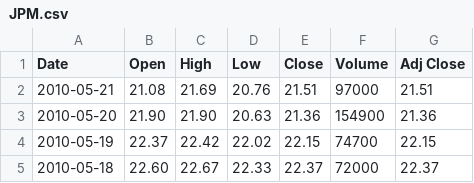
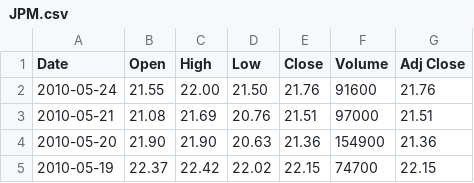
Before and after one commit to icco/CSC458, a CSV file: 12Lab/stocks/JPM.csv, drawn as a sheet; only a part is shown; the shorter side is filled out with more unchanged rows.

```diff
--- a/12Lab/stocks/JPM.csv
+++ b/12Lab/stocks/JPM.csv
@@ -1,2 +1,3 @@
 Date,Open,High,Low,Close,Volume,Adj Close
+2010-05-24,21.55,22.00,21.50,21.76,91600,21.76
 2010-05-21,21.08,21.69,20.76,21.51,97000,21.51
```
Also changed, not shown: 12Lab/stocks/Brk.A.csv, 12Lab/stocks/Brk.B.csv, 27 other files.
